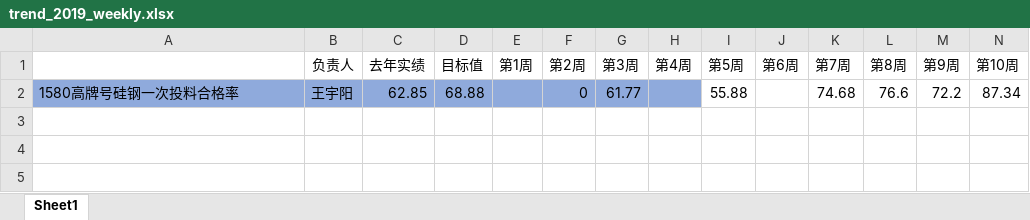
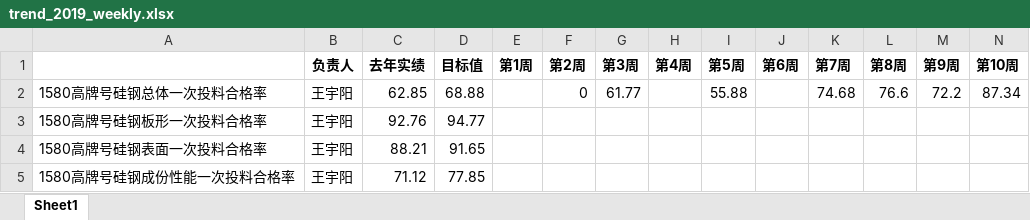
Before and after one commit to nekohor/OnceFeedingBlocker, an Excel workbook: trend/weekly/trend_2019_weekly.xlsx, sheet Sheet1, drawn as a sheet; only a part is shown; values as stored, in another font and other column widths than the file's, no borders; rows hold the shown columns only; the diff covers the shown part only; the diff names each change by its address in the sheet, - before the commit and + after, or states it on an @@ line.

```diff
--- a/trend/weekly/trend_2019_weekly.xlsx (sheet Sheet1)
+++ b/trend/weekly/trend_2019_weekly.xlsx (sheet Sheet1)
-B1:N1 bold: off
+B1:N1 bold: on
-A2: 1580高牌号硅钢一次投料合格率
+A2: 1580高牌号硅钢总体一次投料合格率
-A2:H2 fill: #8FAADC
+A2:H2 fill: none
+row 3: 1580高牌号硅钢板形一次投料合格率 | 王宇阳 | 92.76 | 94.77
+row 4: 1580高牌号硅钢表面一次投料合格率 | 王宇阳 | 88.21 | 91.65
+row 5: 1580高牌号硅钢成份性能一次投料合格率 | 王宇阳 | 71.12 | 77.85
```
Also changed, not shown: cell formats elsewhere in this sheet, plot/plotConfig.xlsx, trend/monthly/trend_2019_monthly.xlsx, 11 other files.
